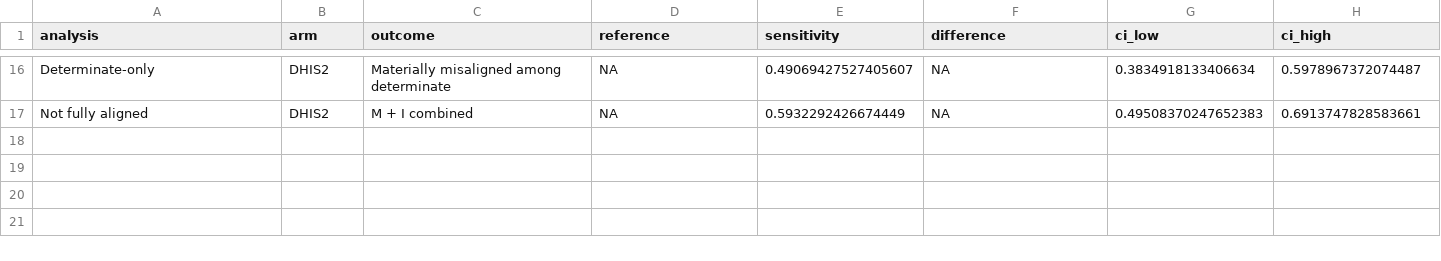
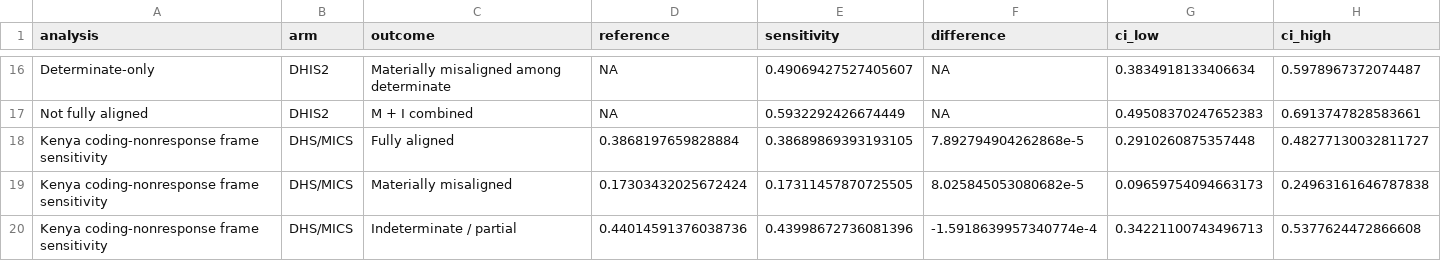
Before and after one commit to PrinceAudre/eac-statistical-alignment-reproducible, a CSV file: analysis/outputs/Table_sensitivity.csv, drawn as a sheet; only a part is shown, gaps mark what is left out.

Commit message:
Refresh sensitivity output with Kenya nonresponse analysis

```diff
--- a/analysis/outputs/Table_sensitivity.csv
+++ b/analysis/outputs/Table_sensitivity.csv
@@ -17 +17,4 @@ Determinate-only,DHIS2,Materially misaligned among determinate,NA,0.490694275274
 Not fully aligned,DHIS2,M + I combined,NA,0.5932292426674449,NA,0.49508370247652383,0.6913747828583661
+Kenya coding-nonresponse frame sensitivity,DHS/MICS,Fully aligned,0.3868197659828884,0.38689869393193105,7.892794904262868e-5,0.2910260875357448,0.48277130032811727
+Kenya coding-nonresponse frame sensitivity,DHS/MICS,Materially misaligned,0.17303432025672424,0.17311457870725505,8.025845053080682e-5,0.09659754094663173,0.24963161646787838
+Kenya coding-nonresponse frame sensitivity,DHS/MICS,Indeterminate / partial,0.44014591376038736,0.43998672736081396,-1.5918639957340774e-4,0.34221100743496713,0.5377624472866608
```
